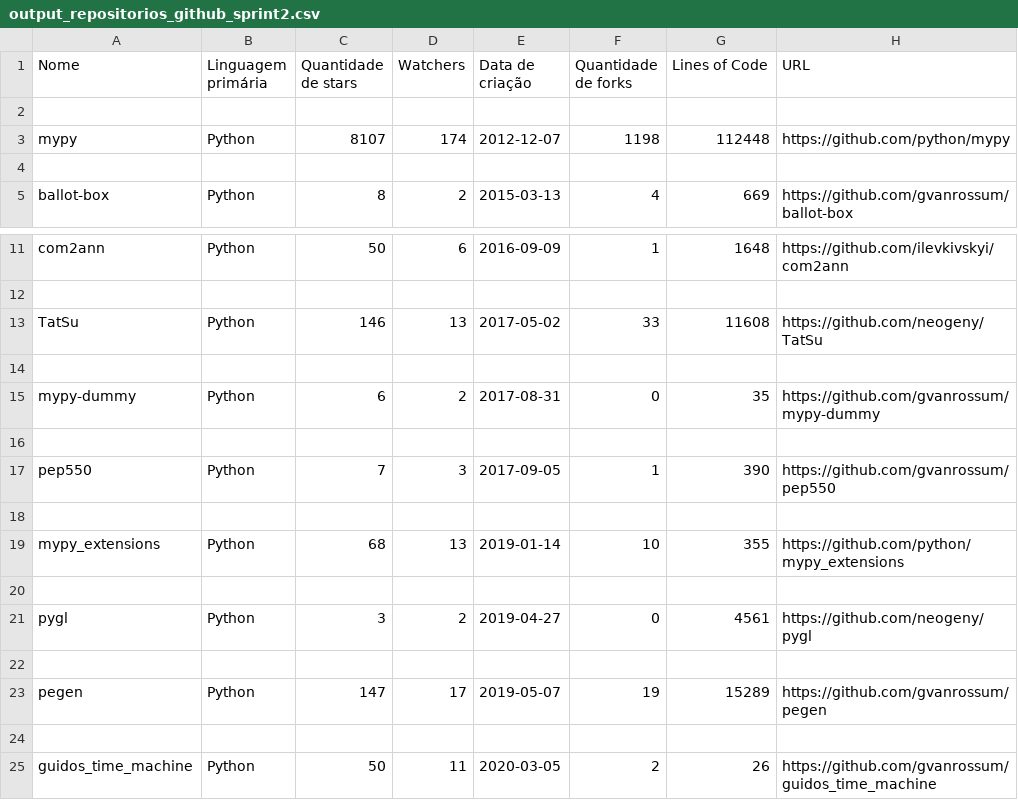
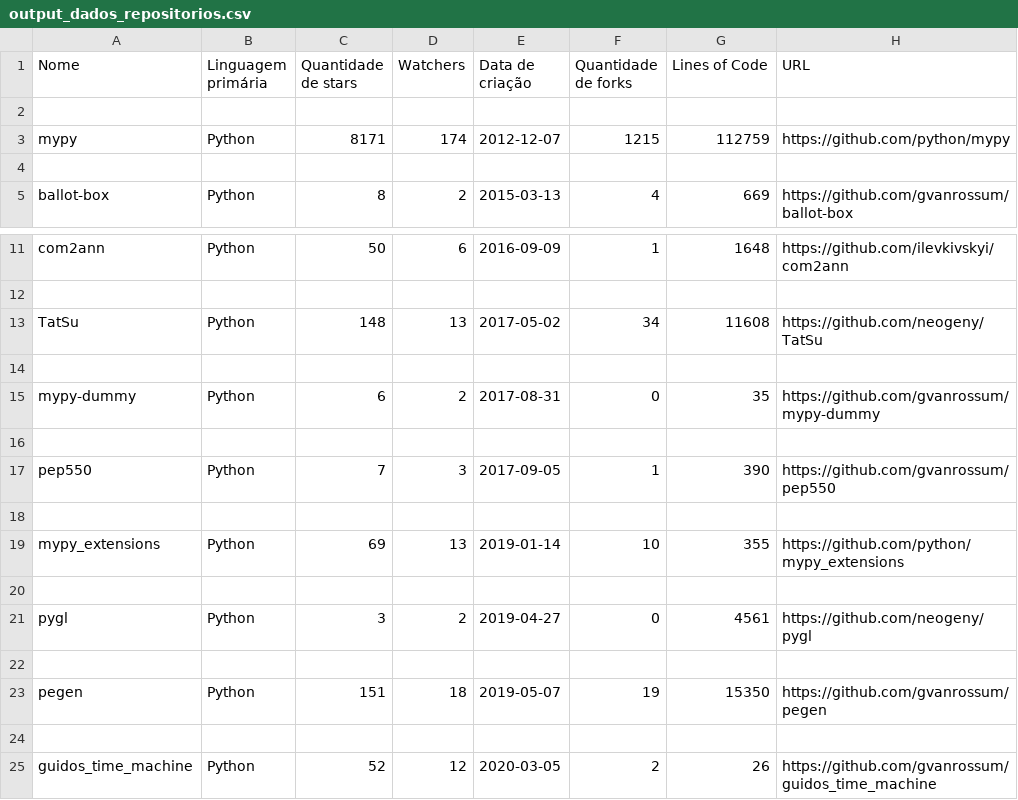
Before and after one commit to MateusSantosFonseca/Analise-Repositorios-GitHub-Labex, a CSV file: Sprint2/Fase_1/output_dados_repositorios.csv (was Sprint2/output_repositorios_github_sprint2.csv), drawn as a sheet; only a part is shown, gaps mark what is left out.

Commit message:
Reformulando estrutura para iniciar fase 2 da Sprint 2

```diff
--- a/Sprint2/output_repositorios_github_sprint2.csv
+++ b/Sprint2/Fase_1/output_dados_repositorios.csv
@@ -2,3 +2,3 @@ Nome,Linguagem primária,Quantidade de stars,Watchers,Data de criação,Quantida
 
-mypy, Python, 8107, 174, 2012-12-07, 1198, 112448, https://github.com/python/mypy
+mypy, Python, 8171, 174, 2012-12-07, 1215, 112759, https://github.com/python/mypy
 
@@ -12,3 +12,3 @@ com2ann, Python, 50, 6, 2016-09-09, 1, 1648, https://github.com/ilevkivskyi/com2
 
-TatSu, Python, 146, 13, 2017-05-02, 33, 11608, https://github.com/neogeny/TatSu
+TatSu, Python, 148, 13, 2017-05-02, 34, 11608, https://github.com/neogeny/TatSu
 
@@ -18,3 +18,3 @@ pep550, Python, 7, 3, 2017-09-05, 1, 390, https://github.com/gvanrossum/pep550
 
-mypy_extensions, Python, 68, 13, 2019-01-14, 10, 355, https://github.com/python/mypy_extensions
+mypy_extensions, Python, 69, 13, 2019-01-14, 10, 355, https://github.com/python/mypy_extensions
 
@@ -22,4 +22,4 @@ pygl, Python, 3, 2, 2019-04-27, 0, 4561, https://github.com/neogeny/pygl
 
-pegen, Python, 147, 17, 2019-05-07, 19, 15289, https://github.com/gvanrossum/pegen
+pegen, Python, 151, 18, 2019-05-07, 19, 15350, https://github.com/gvanrossum/pegen
 
-guidos_time_machine, Python, 50, 11, 2020-03-05, 2, 26, https://github.com/gvanrossum/guidos_time_machine
+guidos_time_machine, Python, 52, 12, 2020-03-05, 2, 26, https://github.com/gvanrossum/guidos_time_machine
```
Also changed, not shown: 8 other files.
